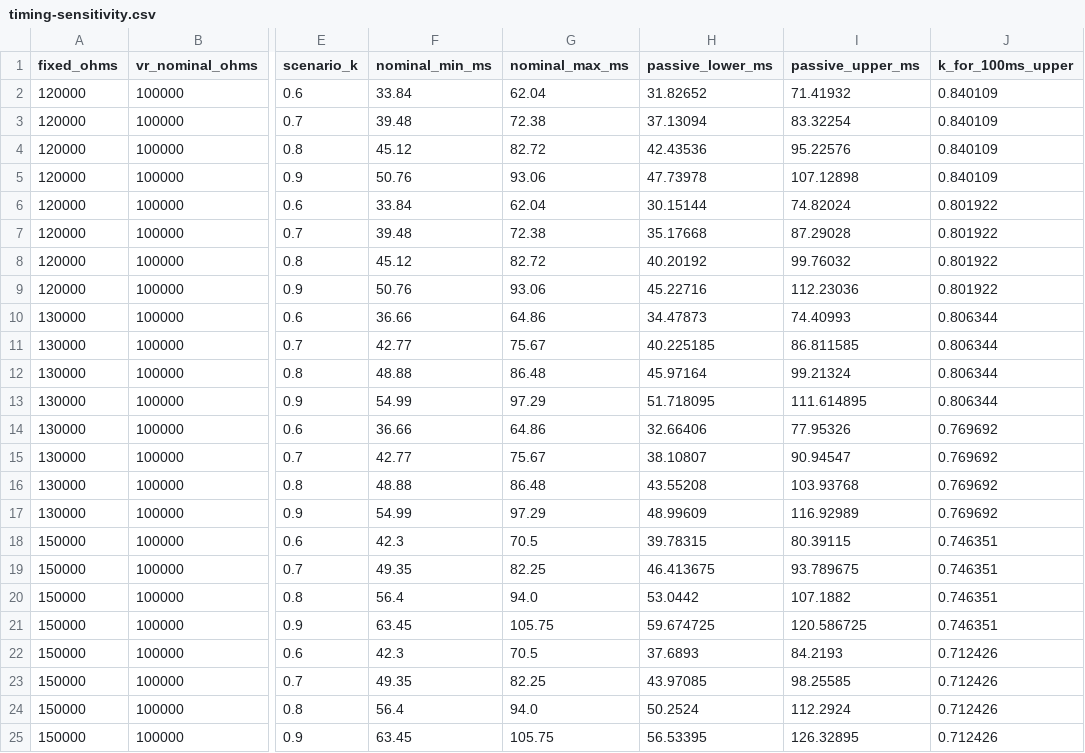
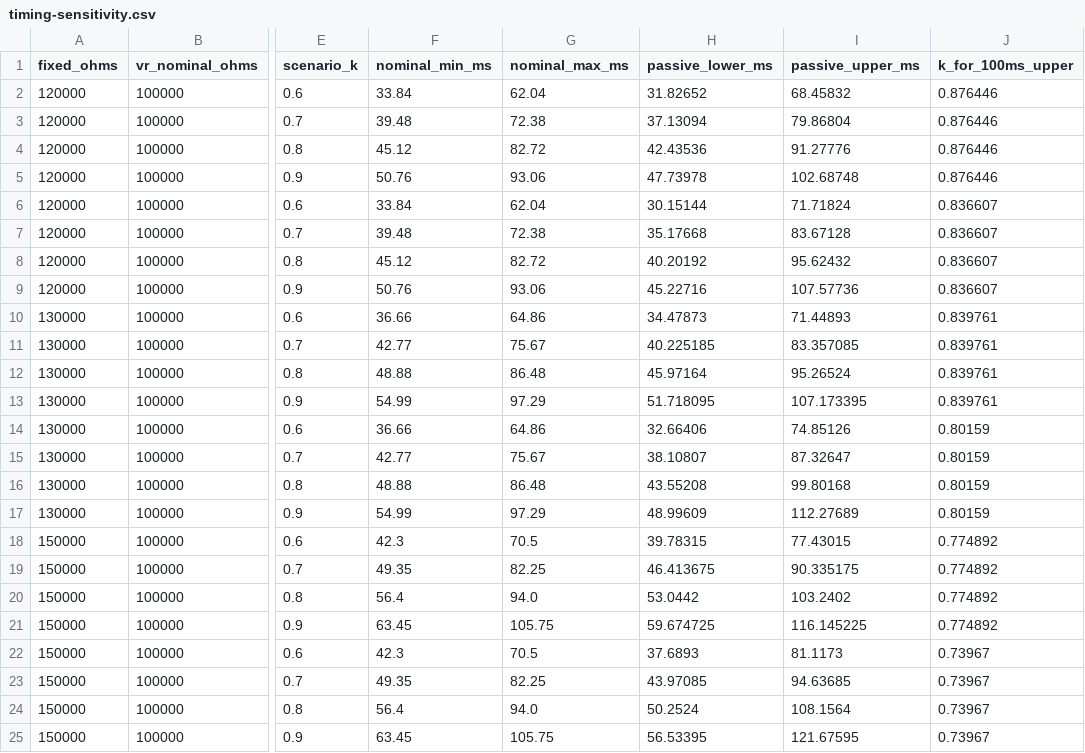
Before and after one commit to hankenken/Train_control, a CSV file: hardware/pcb/reports/timing-sensitivity.csv, drawn as a sheet; only a part is shown, gaps mark what is left out; the diff names each change by its address in the sheet, - before the commit and + after, or states it on an @@ line.

```diff
--- a/hardware/pcb/reports/timing-sensitivity.csv
+++ b/hardware/pcb/reports/timing-sensitivity.csv
-I2 (passive_upper_ms): 71.41932
+I2 (passive_upper_ms): 68.45832
-J2:J5 (k_for_100ms_upper): 0.840109
+J2:J5 (k_for_100ms_upper): 0.876446
-I3 (passive_upper_ms): 83.32254
+I3 (passive_upper_ms): 79.86804
-I4 (passive_upper_ms): 95.22576
+I4 (passive_upper_ms): 91.27776
-I5 (passive_upper_ms): 107.12898
+I5 (passive_upper_ms): 102.68748
-I6 (passive_upper_ms): 74.82024
+I6 (passive_upper_ms): 71.71824
-J6:J9 (k_for_100ms_upper): 0.801922
+J6:J9 (k_for_100ms_upper): 0.836607
-I7 (passive_upper_ms): 87.29028
+I7 (passive_upper_ms): 83.67128
-I8 (passive_upper_ms): 99.76032
+I8 (passive_upper_ms): 95.62432
-I9 (passive_upper_ms): 112.23036
+I9 (passive_upper_ms): 107.57736
-I10 (passive_upper_ms): 74.40993
+I10 (passive_upper_ms): 71.44893
-J10:J13 (k_for_100ms_upper): 0.806344
+J10:J13 (k_for_100ms_upper): 0.839761
-I11 (passive_upper_ms): 86.811585
+I11 (passive_upper_ms): 83.357085
-I12 (passive_upper_ms): 99.21324
+I12 (passive_upper_ms): 95.26524
-I13 (passive_upper_ms): 111.614895
+I13 (passive_upper_ms): 107.173395
-I14 (passive_upper_ms): 77.95326
+I14 (passive_upper_ms): 74.85126
-J14:J17 (k_for_100ms_upper): 0.769692
+J14:J17 (k_for_100ms_upper): 0.80159
-I15 (passive_upper_ms): 90.94547
+I15 (passive_upper_ms): 87.32647
-I16 (passive_upper_ms): 103.93768
+I16 (passive_upper_ms): 99.80168
-I17 (passive_upper_ms): 116.92989
+I17 (passive_upper_ms): 112.27689
-I18 (passive_upper_ms): 80.39115
+I18 (passive_upper_ms): 77.43015
-J18:J21 (k_for_100ms_upper): 0.746351
+J18:J21 (k_for_100ms_upper): 0.774892
-I19 (passive_upper_ms): 93.789675
+I19 (passive_upper_ms): 90.335175
-I20 (passive_upper_ms): 107.1882
+I20 (passive_upper_ms): 103.2402
-I21 (passive_upper_ms): 120.586725
+I21 (passive_upper_ms): 116.145225
-I22 (passive_upper_ms): 84.2193
+I22 (passive_upper_ms): 81.1173
-J22:J25 (k_for_100ms_upper): 0.712426
+J22:J25 (k_for_100ms_upper): 0.73967
-I23 (passive_upper_ms): 98.25585
+I23 (passive_upper_ms): 94.63685
-I24 (passive_upper_ms): 112.2924
+I24 (passive_upper_ms): 108.1564
-I25 (passive_upper_ms): 126.32895
+I25 (passive_upper_ms): 121.67595
```
Also changed, not shown: hardware/pcb/pcba/TC_IO_REVC_BOM_DRAFT_NOT_FOR_ORDER.csv, 18 other files.
